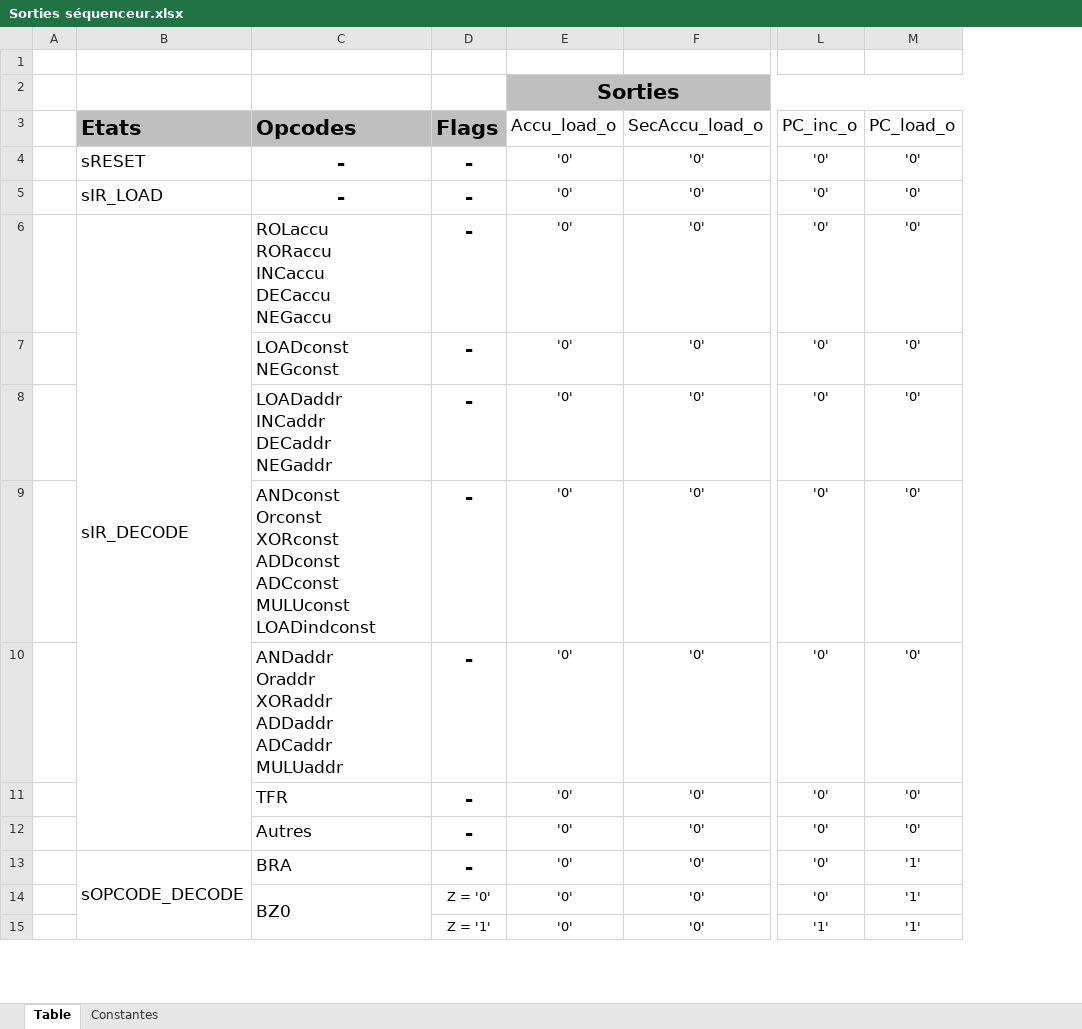
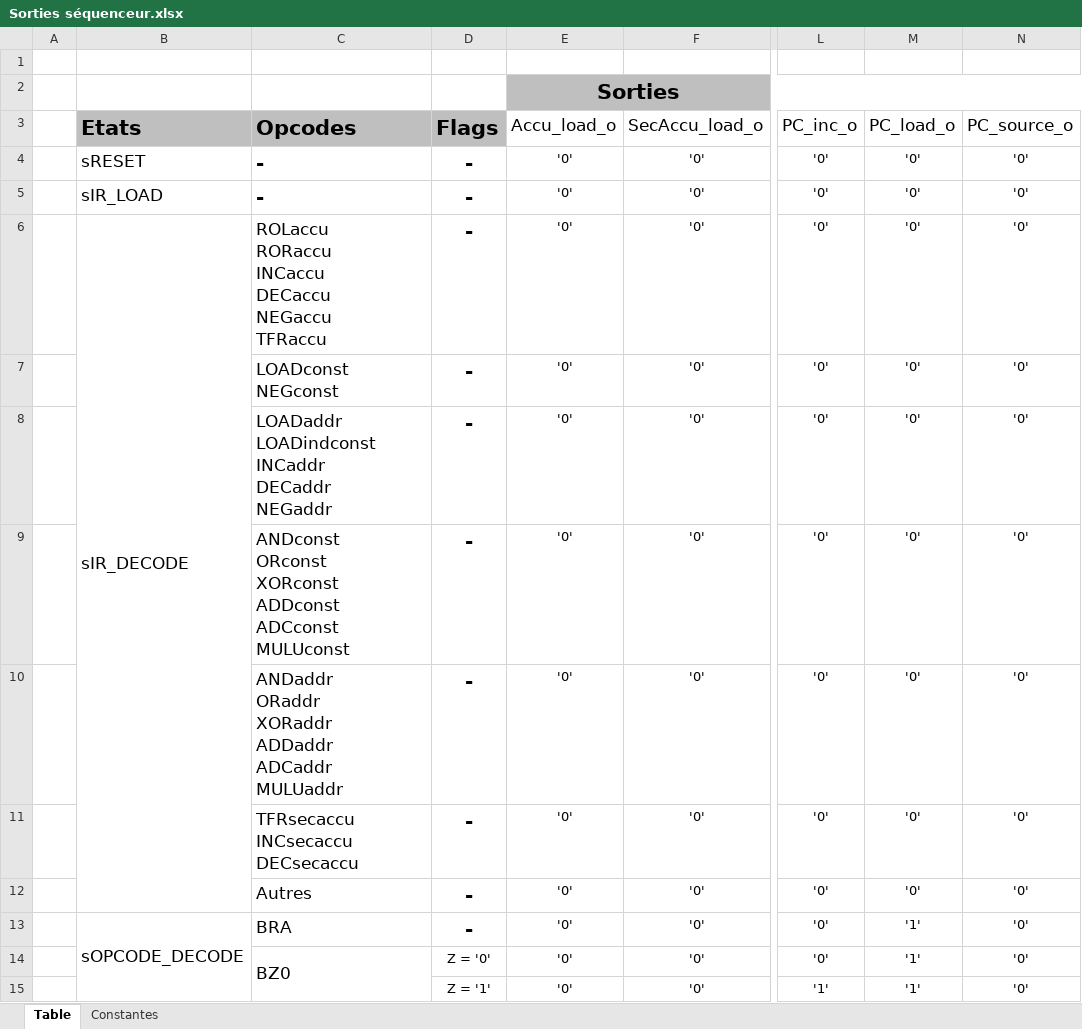
Before and after one commit to Isaac-Metthez/NanoProcessor, an Excel workbook: Sorties séquenceur.xlsx, sheet Table, drawn as a sheet; only a part is shown, gaps mark what is left out; values as stored, in another font and other column widths than the file's, no borders; ↵ is a line break in a cell; the diff covers the shown part only; the diff names each change by its address in the sheet, - before the commit and + after, or states it on an @@ line.

Commit message:
[Update] New opcodes to sequencer outputs

```diff
--- a/Sorties séquenceur.xlsx (sheet Table)
+++ b/Sorties séquenceur.xlsx (sheet Table)
+column N (PC_source_o), rows 4-15: all '0'
-C4:C5 alignment: center
+C4:C5 alignment: left
-C6 (Opcodes): ROLaccu ↵ RORaccu ↵ INCaccu ↵ DECaccu ↵ NEGaccu
+C6 (Opcodes): ROLaccu ↵ RORaccu ↵ INCaccu ↵ DECaccu ↵ NEGaccu ↵ TFRaccu
-C8 (Opcodes): LOADaddr ↵ INCaddr ↵ DECaddr ↵ NEGaddr
+C8 (Opcodes): LOADaddr ↵ LOADindconst ↵ INCaddr ↵ DECaddr ↵ NEGaddr
-C9 (Opcodes): ANDconst ↵ Orconst ↵ XORconst ↵ ADDconst ↵ ADCconst ↵ MULUconst ↵ LOADindconst
+C9 (Opcodes): ANDconst ↵ ORconst ↵ XORconst ↵ ADDconst ↵ ADCconst ↵ MULUconst
-C10 (Opcodes): ANDaddr ↵ Oraddr ↵ XORaddr ↵ ADDaddr…
+C10 (Opcodes): ANDaddr ↵ ORaddr ↵ XORaddr ↵ ADDaddr…
-C11 (Opcodes): TFR
+C11 (Opcodes): TFRsecaccu ↵ INCsecaccu ↵ DECsecaccu
```
Also changed, not shown: 3 added rows, 1 removed row, 15 edited cells and merged cells elsewhere in this sheet.
